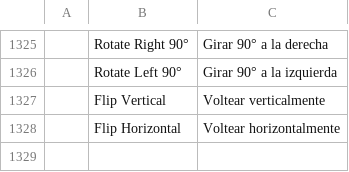
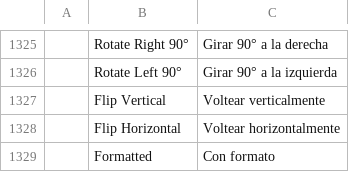
Before and after one commit to storytold/wordcraft, a TSV file: crates/ui-egui/src/i18n/es.tsv, drawn as a sheet; only a part is shown, gaps mark what is left out.

```diff
--- a/crates/ui-egui/src/i18n/es.tsv
+++ b/crates/ui-egui/src/i18n/es.tsv
@@ -1328 +1328,2 @@
 	Flip Horizontal	Voltear horizontalmente
+	Formatted	Con formato
```
Also changed, not shown: crates/ui-egui/src/i18n/ja.tsv, crates/ui-egui/src/i18n/sr.tsv, 31 other files.
